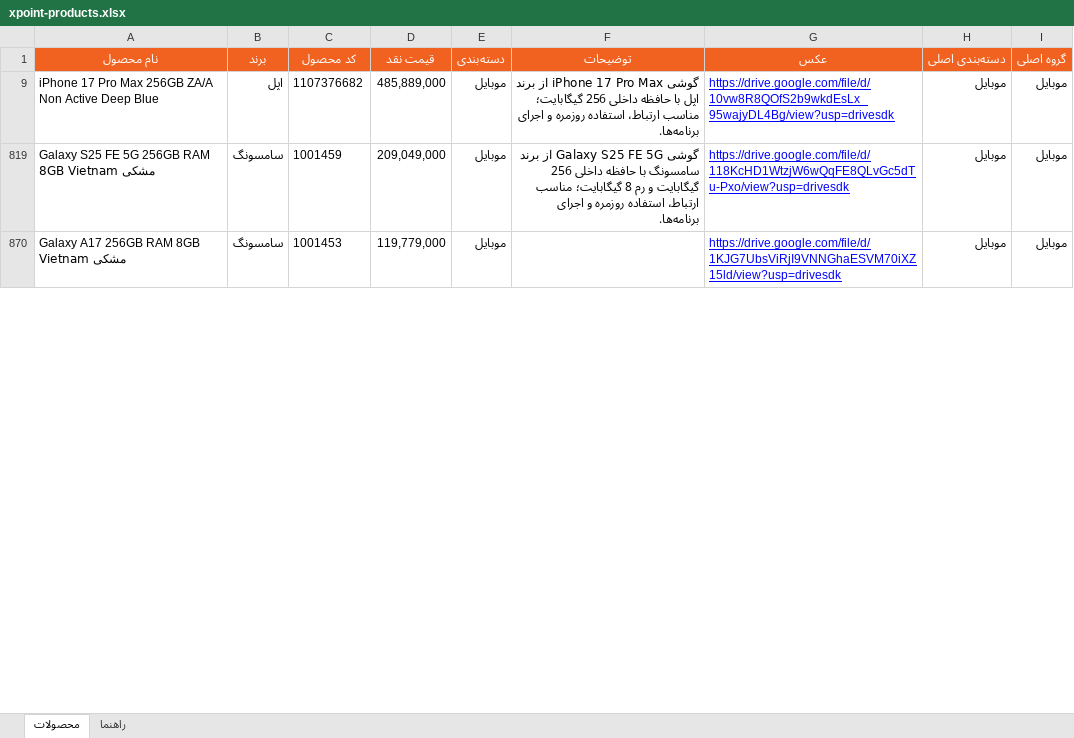
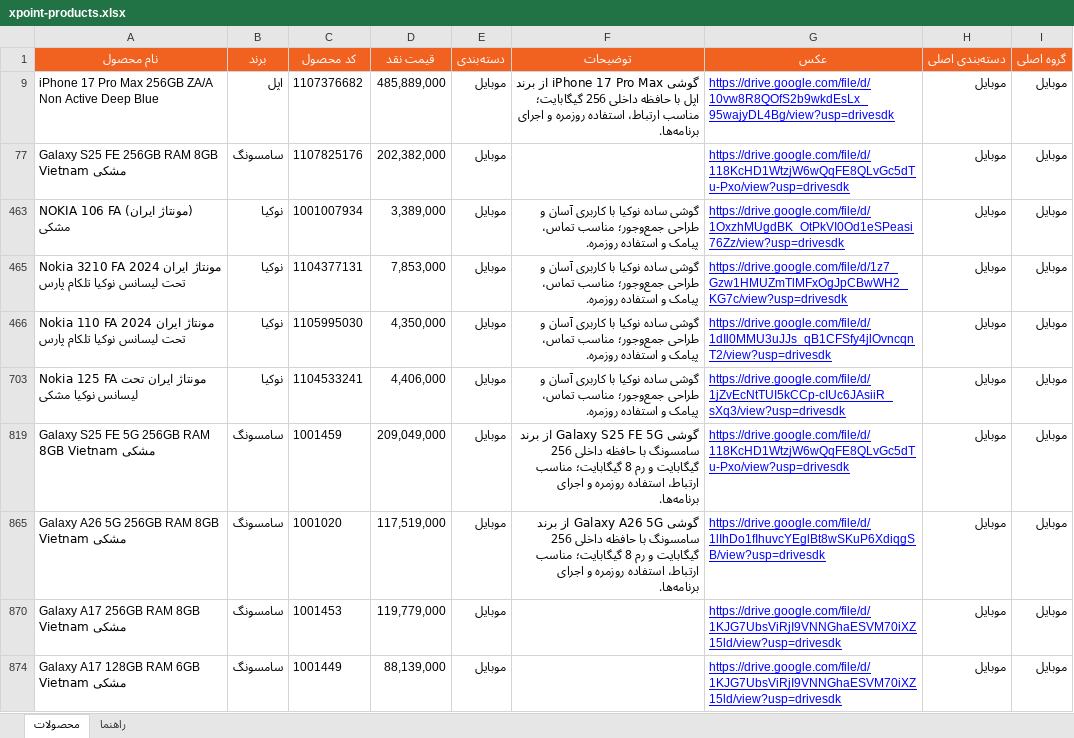
Before and after one commit to jitxpoint-hub/xpoint-catalog, an Excel workbook: data/xpoint-products.xlsx, sheet محصولات, drawn as a sheet; only a part is shown; values as stored, in another font and other column widths than the file's, no borders; charts and pictures and conditional formats not drawn; the diff covers the shown part only; the diff names each change by its address in the sheet, - before the commit and + after, or states it on an @@ line.

```diff
--- a/data/xpoint-products.xlsx (sheet محصولات)
+++ b/data/xpoint-products.xlsx (sheet محصولات)
+row 77: Galaxy S25 FE 256GB RAM 8GB Vietnam مشکی | سامسونگ | 1107825176 | 202,382,000 | موبایل |  | https://drive.google.com/file/d/118KcHD1WtzjW6wQqFE8QLvGc5dTu-Pxo/view?usp=drivesdk | موبایل | موبایل
+row 463: (مونتاژ ایران) NOKIA 106 FA مشکی | نوکیا | 1001007934 | 3,389,000 | موبایل | گوشی ساده نوکیا با کاربری آسان و طراحی جمع‌وجور؛ مناسب تماس، پیامک و استفاده روزمره. | https://drive.google.com/file/d/1OxzhMUgdBK_OtPkVI0Od1eSPeasi76Zz/view?usp=drivesdk | موبایل | موبایل
+row 465: Nokia 3210 FA 2024 مونتاژ ایران تحت لیسانس نوکیا تلکام پارس | نوکیا | 1104377131 | 7,853,000 | موبایل | گوشی ساده نوکیا با کاربری آسان و طراحی جمع‌وجور؛ مناسب تماس، پیامک و استفاده روزمره. | https://drive.google.com/file/d/1z7_Gzw1HMUZmTlMFxOgJpCBwWH2_KG7c/view?usp=drivesdk | موبایل | موبایل
+row 466: Nokia 110 FA 2024 مونتاژ ایران تحت لیسانس نوکیا تلکام پارس | نوکیا | 1105995030 | 4,350,000 | موبایل | گوشی ساده نوکیا با کاربری آسان و طراحی جمع‌وجور؛ مناسب تماس، پیامک و استفاده روزمره. | https://drive.google.com/file/d/1dIl0MMU3uJJs_qB1CFSfy4jlOvncqnT2/view?usp=drivesdk | موبایل | موبایل
+row 703: Nokia 125 FA مونتاژ ایران تحت لیسانس نوکیا مشکی | نوکیا | 1104533241 | 4,406,000 | موبایل | گوشی ساده نوکیا با کاربری آسان و طراحی جمع‌وجور؛ مناسب تماس، پیامک و استفاده روزمره. | https://drive.google.com/file/d/1jZvEcNtTUI5kCCp-cIUc6JAsiiR_sXq3/view?usp=drivesdk | موبایل | موبایل
+row 865: Galaxy A26 5G 256GB RAM 8GB Vietnam مشکی | سامسونگ | 1001020 | 117,519,000 | موبایل | گوشی Galaxy A26 5G از برند سامسونگ با حافظه داخلی 256 گیگابایت و رم 8 گیگابایت؛ مناسب ارتباط، استفاده روزمره و اجرای برنامه‌ها. | https://drive.google.com/file/d/1lIhDo1fIhuvcYEglBt8wSKuP6XdiqgSB/view?usp=drivesdk | موبایل | موبایل
+row 874: Galaxy A17 128GB RAM 6GB Vietnam مشکی | سامسونگ | 1001449 | 88,139,000 | موبایل |  | https://drive.google.com/file/d/1KJG7UbsViRjI9VNNGhaESVM70iXZ15ld/view?usp=drivesdk | موبایل | موبایل
```
Also changed, not shown: 6 added rows and 2 edited cells elsewhere in this sheet, 1 other file.
